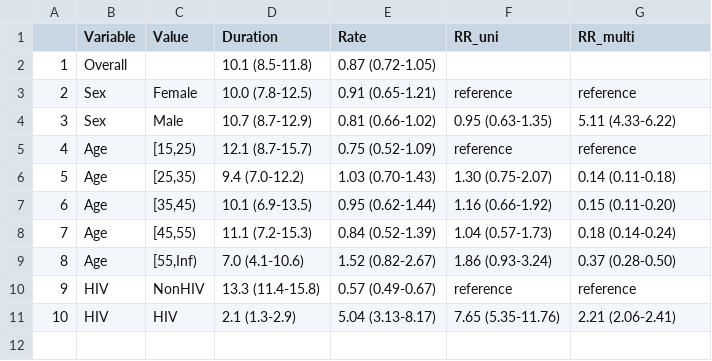
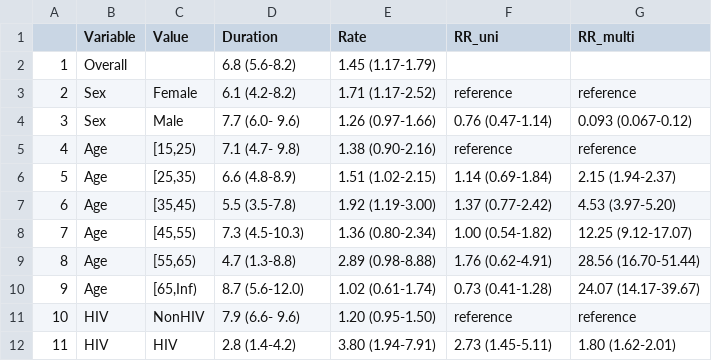
Before and after one commit to TimeWz667/AsymTB, a CSV file: docs/tabs/DurSp_KEN.csv, drawn as a sheet; addresses are those after the commit; the diff names each change by its address in the sheet, - before the commit and + after, or states it on an @@ line.

```diff
--- a/docs/tabs/DurSp_KEN.csv
+++ b/docs/tabs/DurSp_KEN.csv
-D2 (Duration): 10.1 (8.5-11.8)
+D2 (Duration): 6.8 (5.6-8.2)
-E2 (Rate): 0.87 (0.72-1.05)
+E2 (Rate): 1.45 (1.17-1.79)
-D3 (Duration): 10.0 (7.8-12.5)
+D3 (Duration): 6.1 (4.2-8.2)
-E3 (Rate): 0.91 (0.65-1.21)
+E3 (Rate): 1.71 (1.17-2.52)
-D4 (Duration): 10.7 (8.7-12.9)
+D4 (Duration): 7.7 (6.0- 9.6)
-E4 (Rate): 0.81 (0.66-1.02)
+E4 (Rate): 1.26 (0.97-1.66)
-F4 (RR_uni): 0.95 (0.63-1.35)
+F4 (RR_uni): 0.76 (0.47-1.14)
-G4 (RR_multi): 5.11 (4.33-6.22)
+G4 (RR_multi): 0.093 (0.067-0.12)
-D5 (Duration): 12.1 (8.7-15.7)
+D5 (Duration): 7.1 (4.7- 9.8)
-E5 (Rate): 0.75 (0.52-1.09)
+E5 (Rate): 1.38 (0.90-2.16)
-D6 (Duration): 9.4 (7.0-12.2)
+D6 (Duration): 6.6 (4.8-8.9)
-E6 (Rate): 1.03 (0.70-1.43)
+E6 (Rate): 1.51 (1.02-2.15)
-F6 (RR_uni): 1.30 (0.75-2.07)
+F6 (RR_uni): 1.14 (0.69-1.84)
-G6 (RR_multi): 0.14 (0.11-0.18)
+G6 (RR_multi): 2.15 (1.94-2.37)
-D7 (Duration): 10.1 (6.9-13.5)
+D7 (Duration): 5.5 (3.5-7.8)
-E7 (Rate): 0.95 (0.62-1.44)
+E7 (Rate): 1.92 (1.19-3.00)
-F7 (RR_uni): 1.16 (0.66-1.92)
+F7 (RR_uni): 1.37 (0.77-2.42)
-G7 (RR_multi): 0.15 (0.11-0.20)
+G7 (RR_multi): 4.53 (3.97-5.20)
-D8 (Duration): 11.1 (7.2-15.3)
+D8 (Duration): 7.3 (4.5-10.3)
-E8 (Rate): 0.84 (0.52-1.39)
+E8 (Rate): 1.36 (0.80-2.34)
-F8 (RR_uni): 1.04 (0.57-1.73)
+F8 (RR_uni): 1.00 (0.54-1.82)
-G8 (RR_multi): 0.18 (0.14-0.24)
+G8 (RR_multi): 12.25 (9.12-17.07)
+row 9: 8 | Age | [55,65) | 4.7 (1.3-8.8) | 2.89 (0.98-8.88) | 1.76 (0.62-4.91) | 28.56 (16.70-51.44)
@@ column A renumbered from row 10 down @@
-C10 (Value): [55,Inf)
+C10 (Value): [65,Inf)
-D10 (Duration): 7.0 (4.1-10.6)
+D10 (Duration): 8.7 (5.6-12.0)
-E10 (Rate): 1.52 (0.82-2.67)
+E10 (Rate): 1.02 (0.61-1.74)
-F10 (RR_uni): 1.86 (0.93-3.24)
+F10 (RR_uni): 0.73 (0.41-1.28)
-G10 (RR_multi): 0.37 (0.28-0.50)
+G10 (RR_multi): 24.07 (14.17-39.67)
-D11 (Duration): 13.3 (11.4-15.8)
+D11 (Duration): 7.9 (6.6- 9.6)
-E11 (Rate): 0.57 (0.49-0.67)
+E11 (Rate): 1.20 (0.95-1.50)
-D12 (Duration): 2.1 (1.3-2.9)
+D12 (Duration): 2.8 (1.4-4.2)
-E12 (Rate): 5.04 (3.13-8.17)
+E12 (Rate): 3.80 (1.94-7.91)
-F12 (RR_uni): 7.65 (5.35-11.76)
+F12 (RR_uni): 2.73 (1.45-5.11)
-G12 (RR_multi): 2.21 (2.06-2.41)
+G12 (RR_multi): 1.80 (1.62-2.01)
```
Also changed, not shown: docs/tabs/DurAsym.csv, docs/tabs/DurAsym_KEN.csv, 12 other files.
